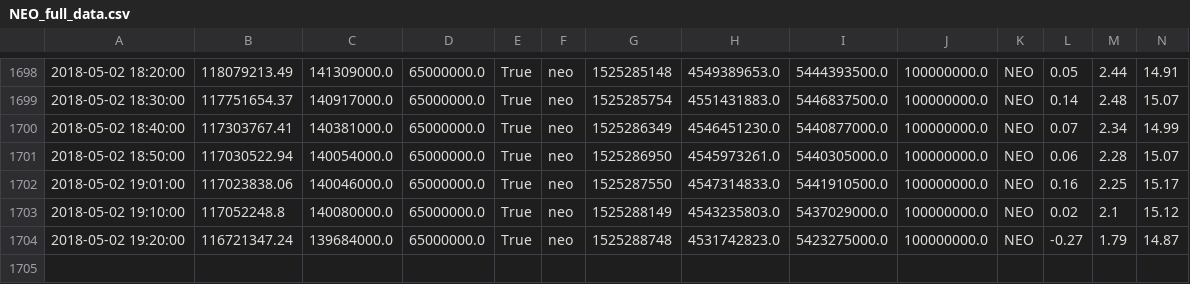
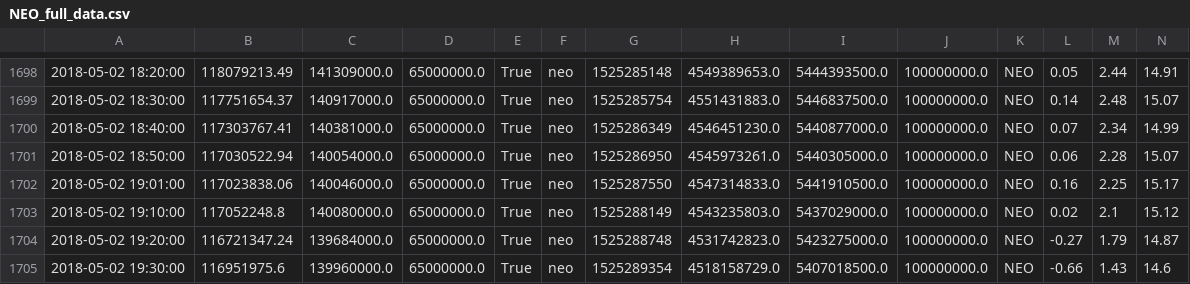
Before and after one commit to dxcv/finances, a CSV file: finances/market/data_base/crypto_currencies/NEO_full_data.csv, drawn as a sheet; only a part is shown, gaps mark what is left out; rows hold the shown columns only; the diff names each change by its address in the sheet, - before the commit and + after, or states it on an @@ line.

```diff
--- a/finances/market/data_base/crypto_currencies/NEO_full_data.csv
+++ b/finances/market/data_base/crypto_currencies/NEO_full_data.csv
+row 1705: 2018-05-02 19:30:00 | 116951975.6 | 139960000.0 | 65000000.0 | True | neo | 1525289354 | 4518158729.0 | 5407018500.0 | 100000000.0 | NEO | -0.66 | 1.43 | 14.6
```
Also changed, not shown: finances/market/data_base/crypto_currencies/XRB_full_data.csv, 29 other files.
